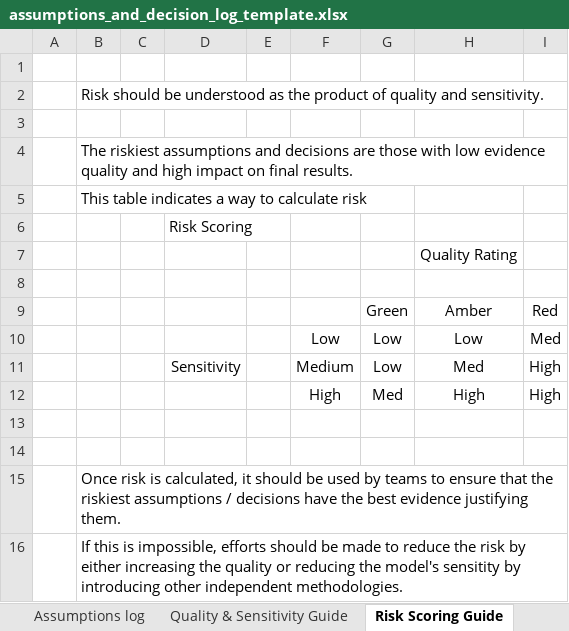
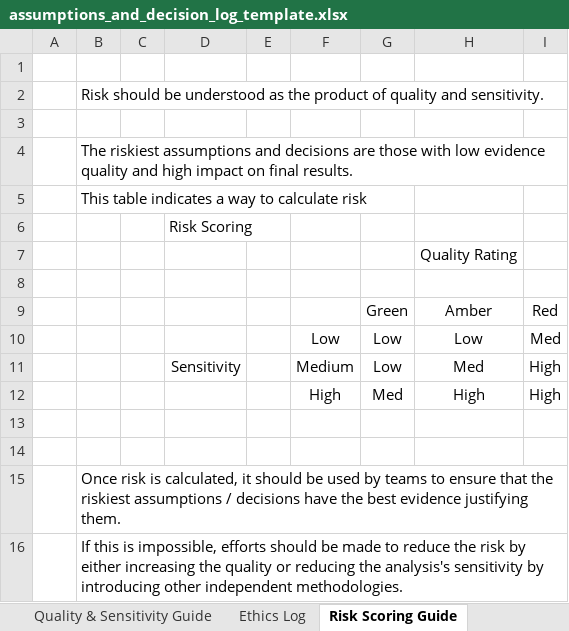
Before and after one commit to best-practice-and-impact/analysis_project_documentation, an Excel workbook: .assumptions/qualitative_assumptions/assumptions_and_decision_log_template.xlsx, sheet Risk Scoring Guide, drawn as a sheet; values as stored, in another font and other column widths than the file's, no borders; the diff names each change by its address in the sheet, - before the commit and + after, or states it on an @@ line.

```diff
--- a/.assumptions/qualitative_assumptions/assumptions_and_decision_log_template.xlsx (sheet Risk Scoring Guide)
+++ b/.assumptions/qualitative_assumptions/assumptions_and_decision_log_template.xlsx (sheet Risk Scoring Guide)
-B16: …reducing the model's sensitity by introducing…
+B16: …reducing the analysis's sensitivity by introducing…
```
Also changed, not shown: sheet Introduction, sheet Analysis Overview, sheet QA Log, sheet Analysis Map, sheet R&R Resources, other sheet tabs, .commissioning/commissioning_template.xlsx, 52 other files.
